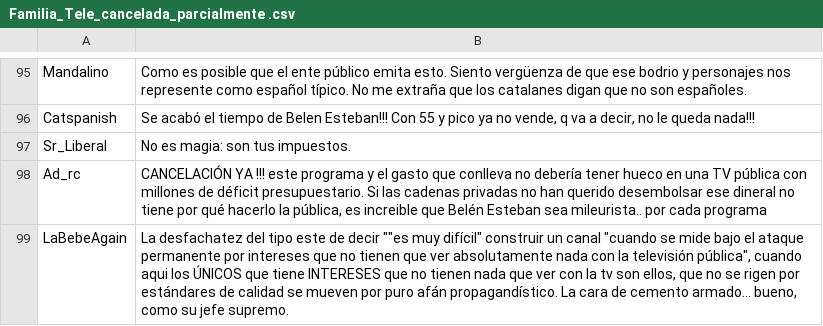
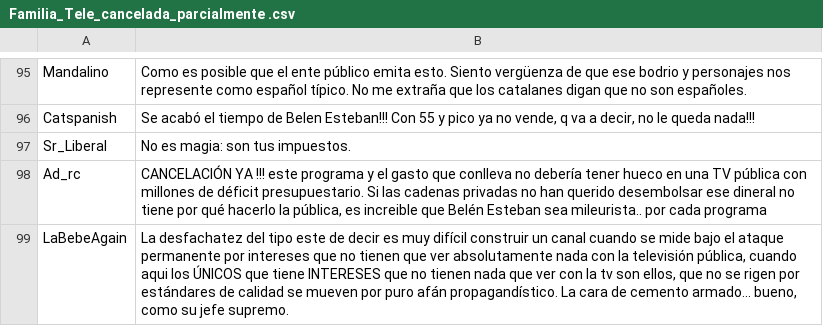
Before and after one commit to fcamadi/masterML, a CSV file: TFM_notLabelled/posts/Familia_Tele_cancelada_parcialmente .csv, drawn as a sheet; only a part is shown, gaps mark what is left out.

```diff
--- a/TFM_notLabelled/posts/Familia_Tele_cancelada_parcialmente .csv
+++ b/TFM_notLabelled/posts/Familia_Tele_cancelada_parcialmente .csv
@@ -98,2 +98,2 @@ Sr_Liberal|No es magia: son tus impuestos.
 Ad_rc|CANCELACIÓN YA !!! este programa y el gasto que conlleva no debería tener hueco en una TV pública con millones de déficit presupuestario. Si las cadenas privadas no han querido desembolsar ese dineral no tiene por qué hacerlo la pública, es increible que Belén Esteban sea mileurista.. por cada programa
-LaBebeAgain|La desfachatez del tipo este de decir ""es muy difícil" construir un canal "cuando se mide bajo el ataque permanente por intereses que no tienen que ver absolutamente nada con la televisión pública", cuando aqui los ÚNICOS que tiene INTERESES que no tienen nada que ver con la tv son ellos, que no se rigen por estándares de calidad se mueven por puro afán propagandístico. La cara de cemento armado... bueno, como su jefe supremo.
+LaBebeAgain|La desfachatez del tipo este de decir es muy difícil construir un canal cuando se mide bajo el ataque permanente por intereses que no tienen que ver absolutamente nada con la televisión pública, cuando aqui los ÚNICOS que tiene INTERESES que no tienen nada que ver con la tv son ellos, que no se rigen por estándares de calidad se mueven por puro afán propagandístico. La cara de cemento armado... bueno, como su jefe supremo.
```
Also changed, not shown: TFM_notLabelled/posts/Aldama_irrumpe_conferencia_Leire_Diez.csv, TFM_notLabelled/posts/España_niega_5_porciento_OTAN.csv, 3 other files.
